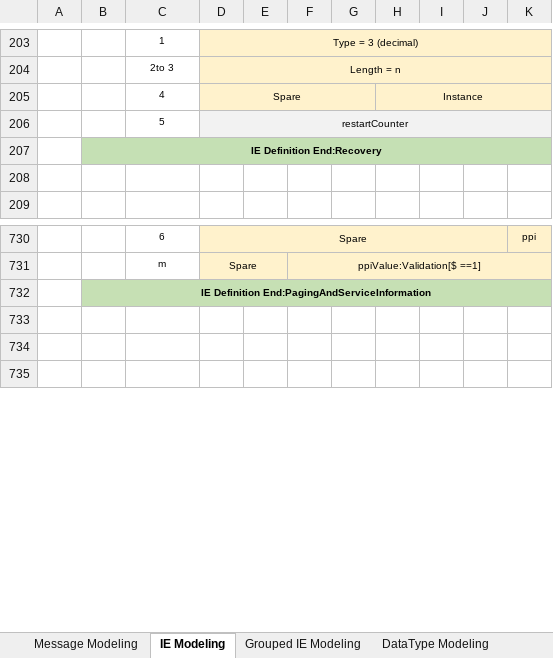
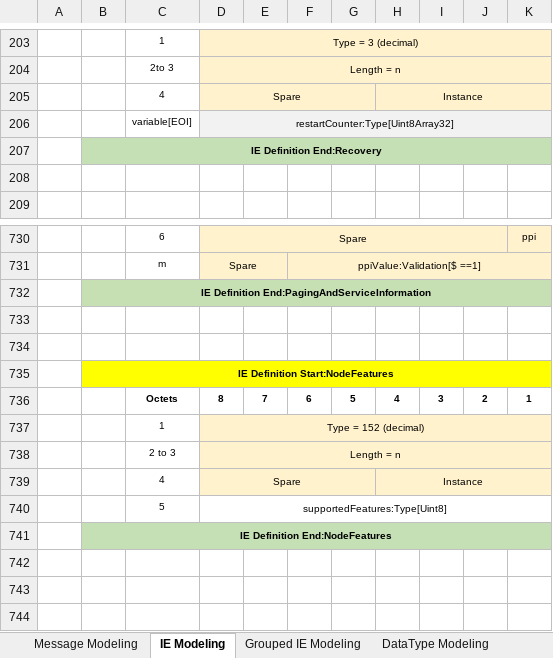
Before and after one commit to omec-project/Nucleus, an Excel workbook: scripts/GtpV2StackCodeGen/dataModel/prototypeV8.xlsx, sheet IE Modeling, drawn as a sheet; only a part is shown, gaps mark what is left out; values as stored, in another font and other column widths than the file's, no borders; removed rows and columns are numbered as before the commit, all else as after; the diff names each change by its address in the sheet, - before the commit and + after, or states it on an @@ line.

```diff
--- a/scripts/GtpV2StackCodeGen/dataModel/prototypeV8.xlsx (sheet IE Modeling)
+++ b/scripts/GtpV2StackCodeGen/dataModel/prototypeV8.xlsx (sheet IE Modeling)
-row 206:  |  | 5 | restartCounter
+row 206:  |  | variable[EOI] | restartCounter:Type[Uint8Array32]
+row 733: (empty)
+row 734: (empty)
+row 735:  | IE Definition Start:NodeFeatures
+row 736:  |  | Octets | 8 | 7 | 6 | 5 | 4 | 3 | 2 | 1
+row 737:  |  | 1 | Type = 152 (decimal)
+row 738:  |  | 2 to 3 | Length = n
+row 739:  |  | 4 | Spare |  |  |  | Instance
+row 740:  |  | 5 | supportedFeatures:Type[Uint8]
+row 741:  | IE Definition End:NodeFeatures
```
Also changed, not shown: sheet Message Modeling, 17 other files.
